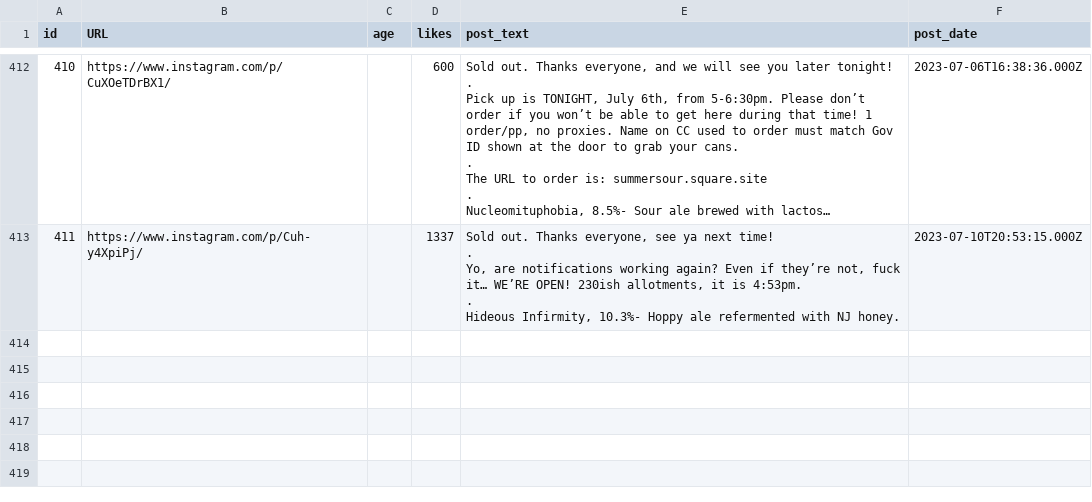
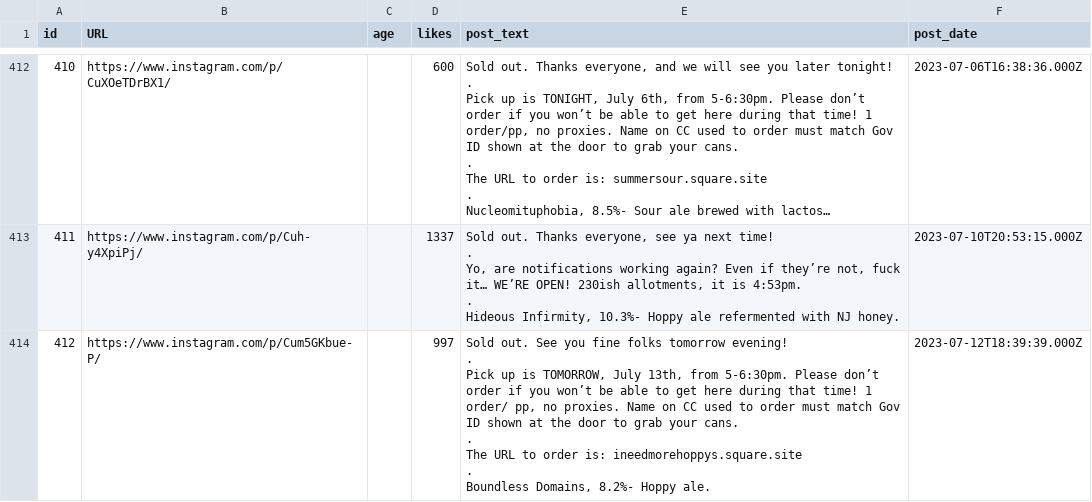
Before and after one commit to dmnapolitano/troon_release_prediction, a CSV file: troon_instagram_raw_post_data.csv, drawn as a sheet; only a part is shown, gaps mark what is left out; long unchanged cells end in …; ↵ is a line break in a cell; the diff names each change by its address in the sheet, - before the commit and + after, or states it on an @@ line.

```diff
--- a/troon_instagram_raw_post_data.csv
+++ b/troon_instagram_raw_post_data.csv
+row 414: 412 | https://www.instagram.com/p/Cum5GKbue-P/ |  | 997 | Sold out. See you fine folks tomorrow evening! ↵ . ↵ Pick up is TOMORROW, July 13th, from 5-6:30pm. Please don’t order if you won’t be able to get here during that time! 1 order/ pp, no proxies. Name on CC used to order must match Gov ID shown at the door to grab your cans. ↵ . ↵ The URL to order is: ineedmorehoppys.square.site ↵ . ↵ Boundless Domains, 8.2%- Hoppy ale. | 2023-07-12T18:39:39.000Z
```
Also changed, not shown: troon_instagram_clean_post_data.csv, troon_instagram_post_beer_attributes.csv, 3 other files.
